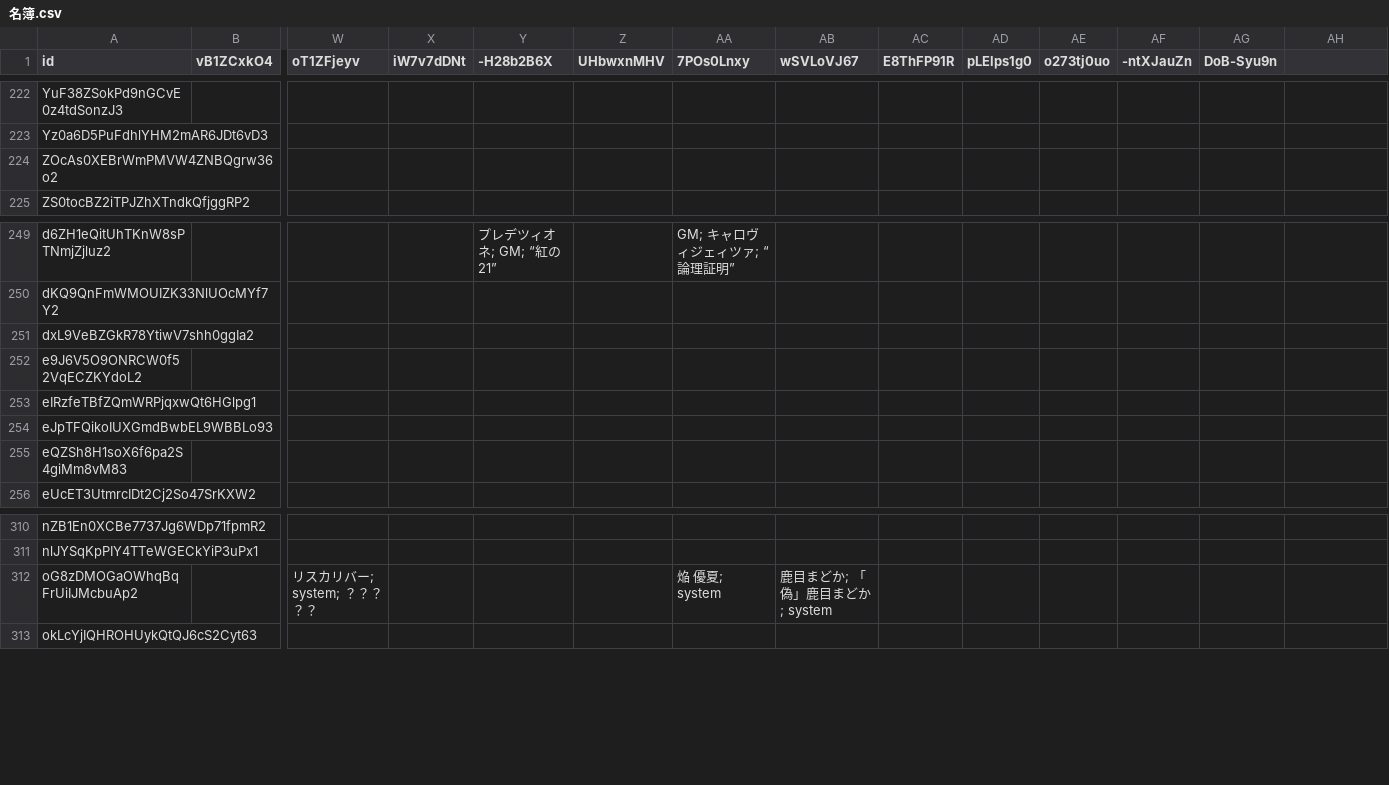
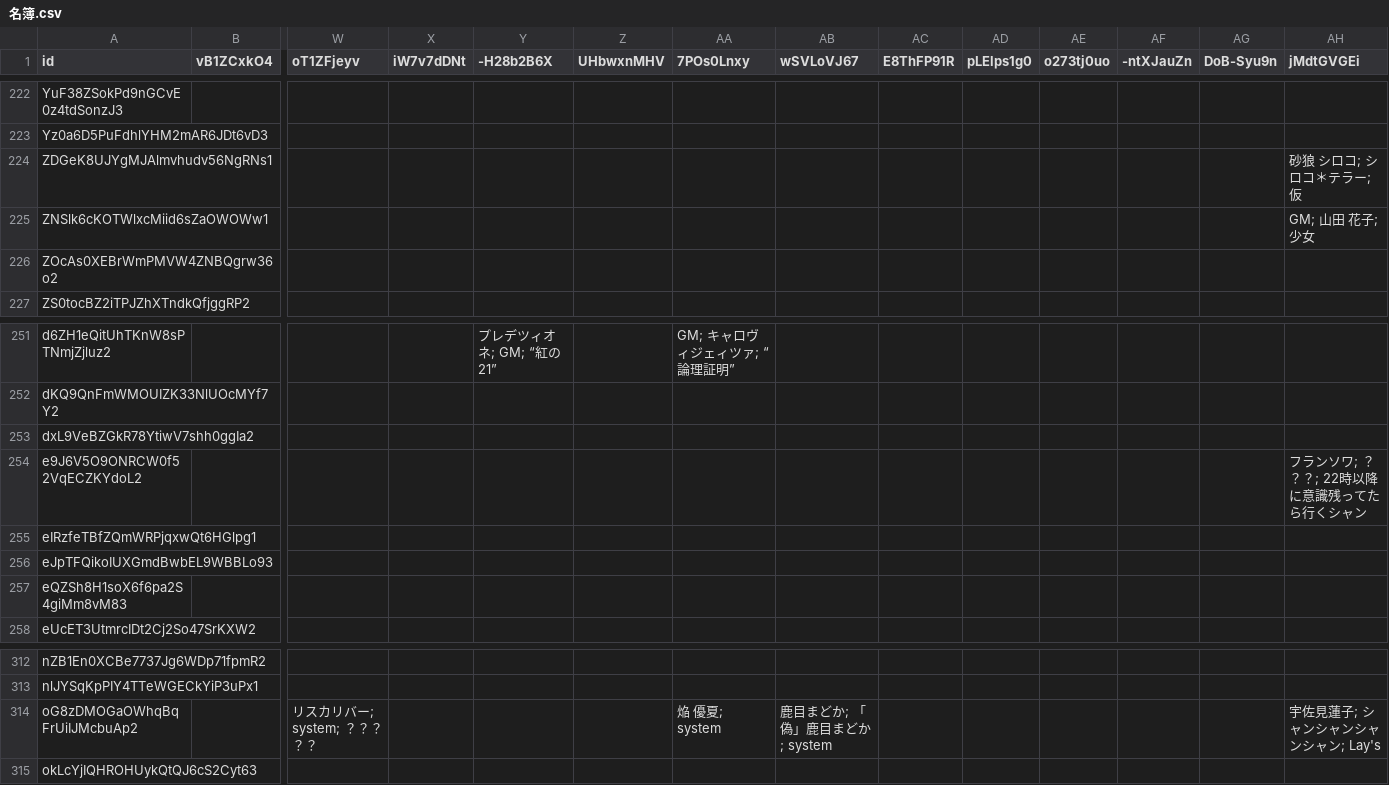
Before and after one commit to naka444/testtool, a CSV file: 名簿.csv, drawn as a sheet; only a part is shown, gaps mark what is left out; addresses are those after the commit; rows hold the shown columns only; the diff names each change by its address in the sheet, - before the commit and + after, or states it on an @@ line.

Commit message:
chore: update participants (append room)

```diff
--- a/名簿.csv
+++ b/名簿.csv
-AH1: (empty)
+AH1: jMdtGVGEi
+row 224: ZDGeK8UJYgMJAlmvhudv56NgRNs1 |  |  |  |  |  |  |  |  |  |  |  |  | 砂狼 シロコ; シロコ＊テラー; 仮
+row 225: ZNSlk6cKOTWlxcMiid6sZaOWOWw1 |  |  |  |  |  |  |  |  |  |  |  |  | GM; 山田 花子; 少女
-AH254 (jMdtGVGEi): (empty)
+AH254 (jMdtGVGEi): フランソワ; ？？？; 22時以降に意識残ってたら行くシャン
-AH314 (jMdtGVGEi): (empty)
+AH314 (jMdtGVGEi): 宇佐見蓮子; シャンシャンシャンシャン; Lay's
```
